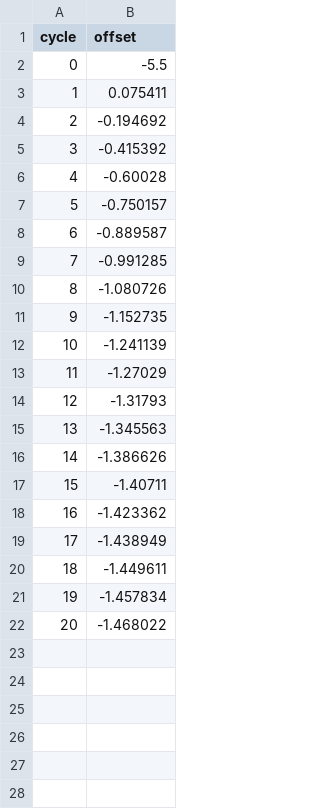
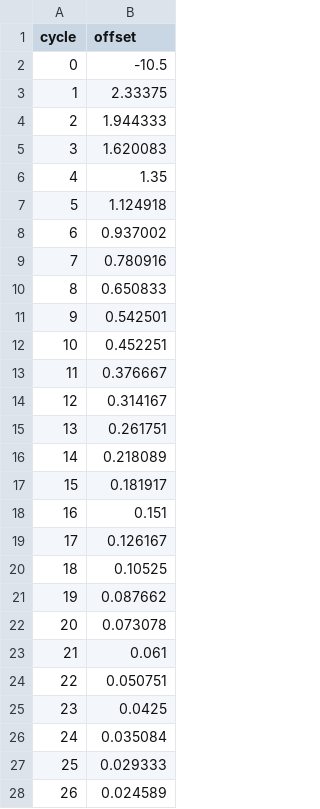
Before and after one commit to Gabriel-Kuter/Berkeley-Clock-Sync, a CSV file: offset_P4.csv, drawn as a sheet; only a part is shown; the diff covers the shown part only.

```diff
--- a/offset_P4.csv
+++ b/offset_P4.csv
@@ -1,22 +1,28 @@
 cycle,offset
-0,-5.5
-1,0.075411
-2,-0.194692
-3,-0.415392
-4,-0.60028
-5,-0.750157
-6,-0.889587
-7,-0.991285
-8,-1.080726
-9,-1.152735
-10,-1.241139
-11,-1.27029
-12,-1.31793
-13,-1.345563
-14,-1.386626
-15,-1.40711
-16,-1.423362
-17,-1.438949
-18,-1.449611
-19,-1.457834
-20,-1.468022
+0,-10.5
+1,2.33375
+2,1.944333
+3,1.620083
+4,1.35
+5,1.124918
+6,0.937002
+7,0.780916
+8,0.650833
+9,0.542501
+10,0.452251
+11,0.376667
+12,0.314167
+13,0.261751
+14,0.218089
+15,0.181917
+16,0.151
+17,0.126167
+18,0.10525
+19,0.087662
+20,0.073078
+21,0.061
+22,0.050751
+23,0.0425
+24,0.035084
+25,0.029333
+26,0.024589
```
Also changed, not shown: 4 added rows elsewhere in this file, offset_P1.csv, offset_P2.csv, 9 other files.
